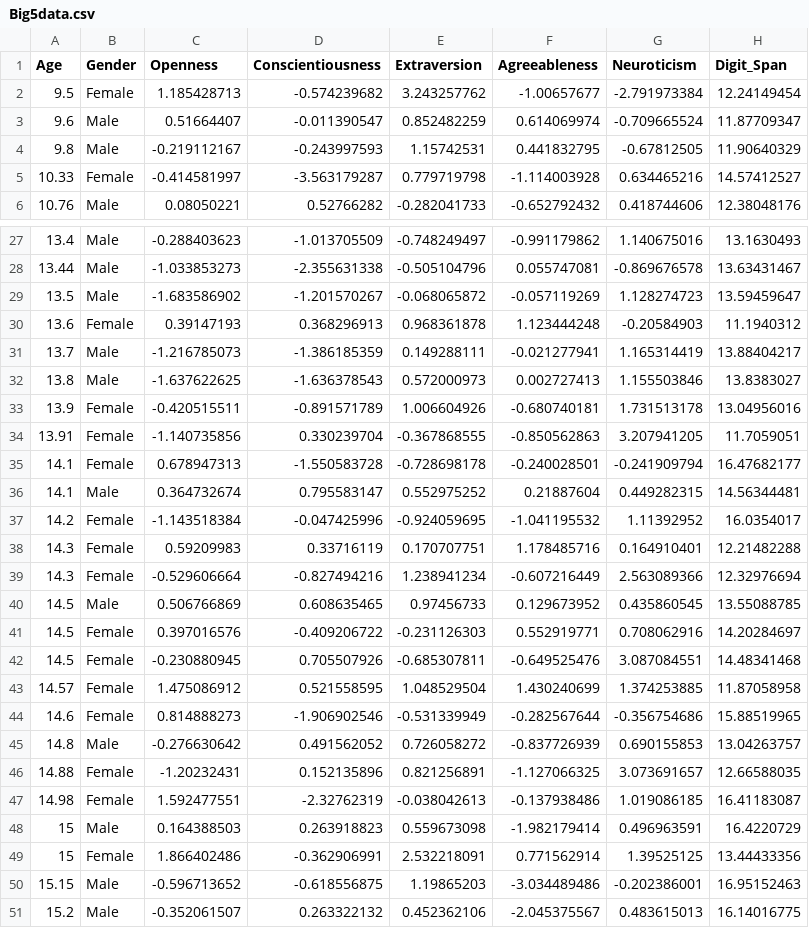
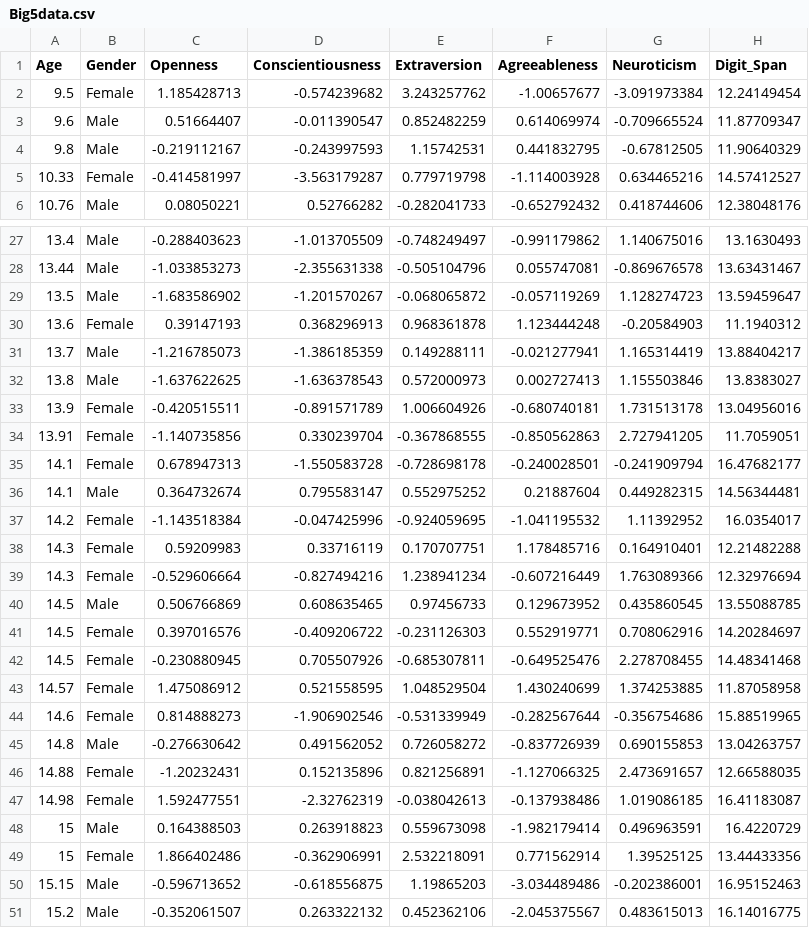
Before and after one commit to abnormally-distributed/Abnormally-Distributed, a CSV file: Big5data.csv, drawn as a sheet; only a part is shown, gaps mark what is left out.

Commit message:
Add files via upload

```diff
--- a/Big5data.csv
+++ b/Big5data.csv
@@ -1,3 +1,3 @@
 Age,Gender,Openness,Conscientiousness,Extraversion,Agreeableness,Neuroticism,Digit_Span
-9.5,Female,1.185428713,-0.574239682,3.243257762,-1.00657677,-2.791973384,12.24149454
+9.5,Female,1.185428713,-0.574239682,3.243257762,-1.00657677,-3.091973384,12.24149454
 9.6,Male,0.51664407,-0.011390547,0.852482259,0.614069974,-0.709665524,11.87709347
@@ -33,3 +33,3 @@ Age,Gender,Openness,Conscientiousness,Extraversion,Agreeableness,Neuroticism,Dig
 13.9,Female,-0.420515511,-0.891571789,1.006604926,-0.680740181,1.731513178,13.04956016
-13.91,Female,-1.140735856,0.330239704,-0.367868555,-0.850562863,3.207941205,11.7059051
+13.91,Female,-1.140735856,0.330239704,-0.367868555,-0.850562863,2.727941205,11.7059051
 14.1,Female,0.678947313,-1.550583728,-0.728698178,-0.240028501,-0.241909794,16.47682177
@@ -38,6 +38,6 @@ Age,Gender,Openness,Conscientiousness,Extraversion,Agreeableness,Neuroticism,Dig
 14.3,Female,0.59209983,0.33716119,0.170707751,1.178485716,0.164910401,12.21482288
-14.3,Female,-0.529606664,-0.827494216,1.238941234,-0.607216449,2.563089366,12.32976694
+14.3,Female,-0.529606664,-0.827494216,1.238941234,-0.607216449,1.763089366,12.32976694
 14.5,Male,0.506766869,0.608635465,0.97456733,0.129673952,0.435860545,13.55088785
 14.5,Female,0.397016576,-0.409206722,-0.231126303,0.552919771,0.708062916,14.20284697
-14.5,Female,-0.230880945,0.705507926,-0.685307811,-0.649525476,3.087084551,14.48341468
+14.5,Female,-0.230880945,0.705507926,-0.685307811,-0.649525476,2.278708455,14.48341468
 14.57,Female,1.475086912,0.521558595,1.048529504,1.430240699,1.374253885,11.87058958
@@ -45,3 +45,3 @@ Age,Gender,Openness,Conscientiousness,Extraversion,Agreeableness,Neuroticism,Dig
 14.8,Male,-0.276630642,0.491562052,0.726058272,-0.837726939,0.690155853,13.04263757
-14.88,Female,-1.20232431,0.152135896,0.821256891,-1.127066325,3.073691657,12.66588035
+14.88,Female,-1.20232431,0.152135896,0.821256891,-1.127066325,2.473691657,12.66588035
 14.98,Female,1.592477551,-2.32762319,-0.038042613,-0.137938486,1.019086185,16.41183087
```
